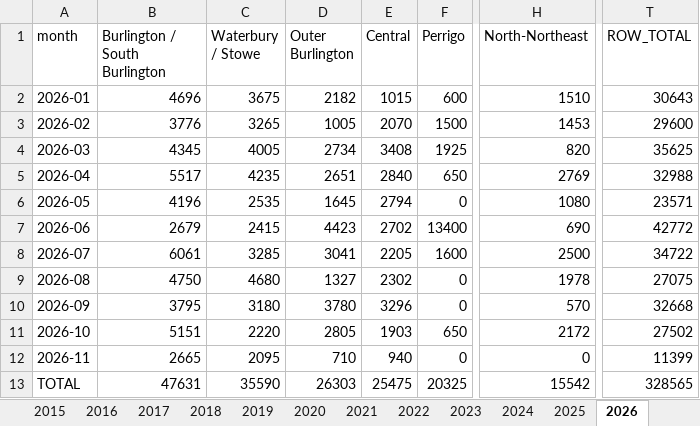
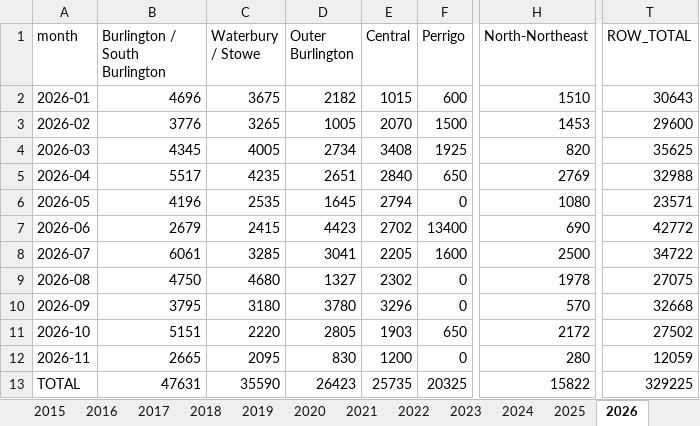
Before and after one commit to burnssargent-eng/blackbear_dashboard, an Excel workbook: oil_collection_report.xlsx, sheet 2026, drawn as a sheet; only a part is shown, gaps mark what is left out; values as stored, in another font and other column widths than the file's, no borders; the diff names each change by its address in the sheet, - before the commit and + after, or states it on an @@ line.

```diff
--- a/oil_collection_report.xlsx (sheet 2026)
+++ b/oil_collection_report.xlsx (sheet 2026)
-D12 (Outer Burlington): 710
+D12 (Outer Burlington): 830
-E12 (Central): 940
+E12 (Central): 1200
-H12 (North-Northeast): 0
+H12 (North-Northeast): 280
-T12 (ROW_TOTAL): 11399
+T12 (ROW_TOTAL): 12059
-D13 (Outer Burlington): 26303
+D13 (Outer Burlington): 26423
-E13 (Central): 25475
+E13 (Central): 25735
-H13 (North-Northeast): 15542
+H13 (North-Northeast): 15822
-T13 (ROW_TOTAL): 328565
+T13 (ROW_TOTAL): 329225
```
Also changed, not shown: sheet Yearly by County, sheet Yearly by Region, sheet Yearly by Town, sheet Monthly by County, sheet Monthly by Region, sheet Monthly by Town, 3 more sheets, 12 other files.
